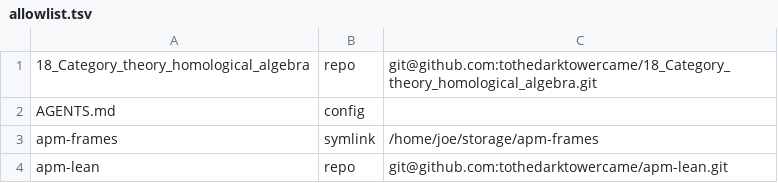
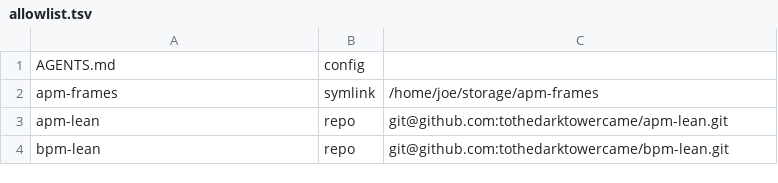
Before and after one commit to tothedarktowercame/futon0, a TSV file: system/zone/code-allowlist/allowlist.tsv, drawn as a sheet; only a part is shown; the shorter side is filled out with more unchanged rows; the diff names each change by its address in the sheet, - before the commit and + after, or states it on an @@ line.

Commit message:
code-allowlist: remove 18_Category_theory_homological_algebra

```diff
--- a/system/zone/code-allowlist/allowlist.tsv
+++ b/system/zone/code-allowlist/allowlist.tsv
-row 1: 18_Category_theory_homological_algebra | repo | git@github.com:tothedarktowercame/18_Category_theory_homological_algebra.git
```
